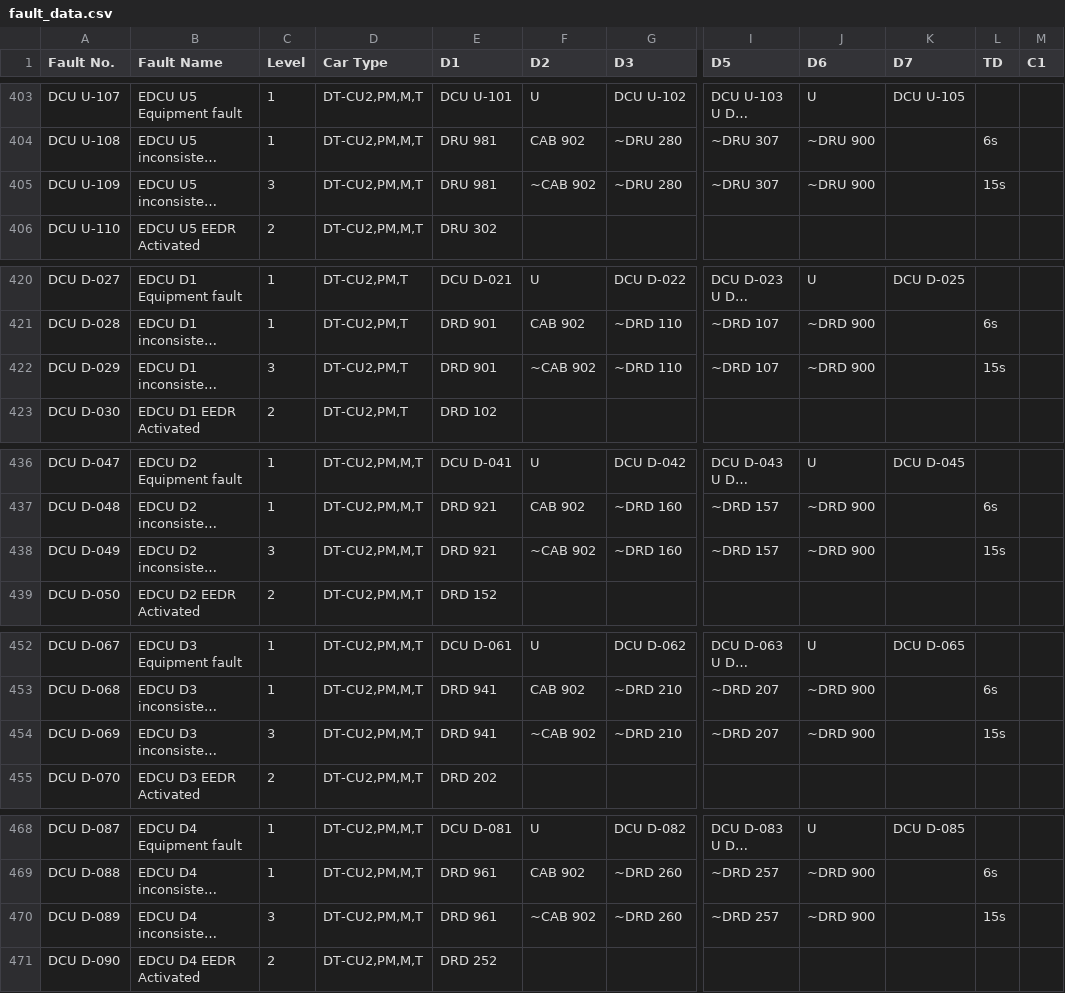
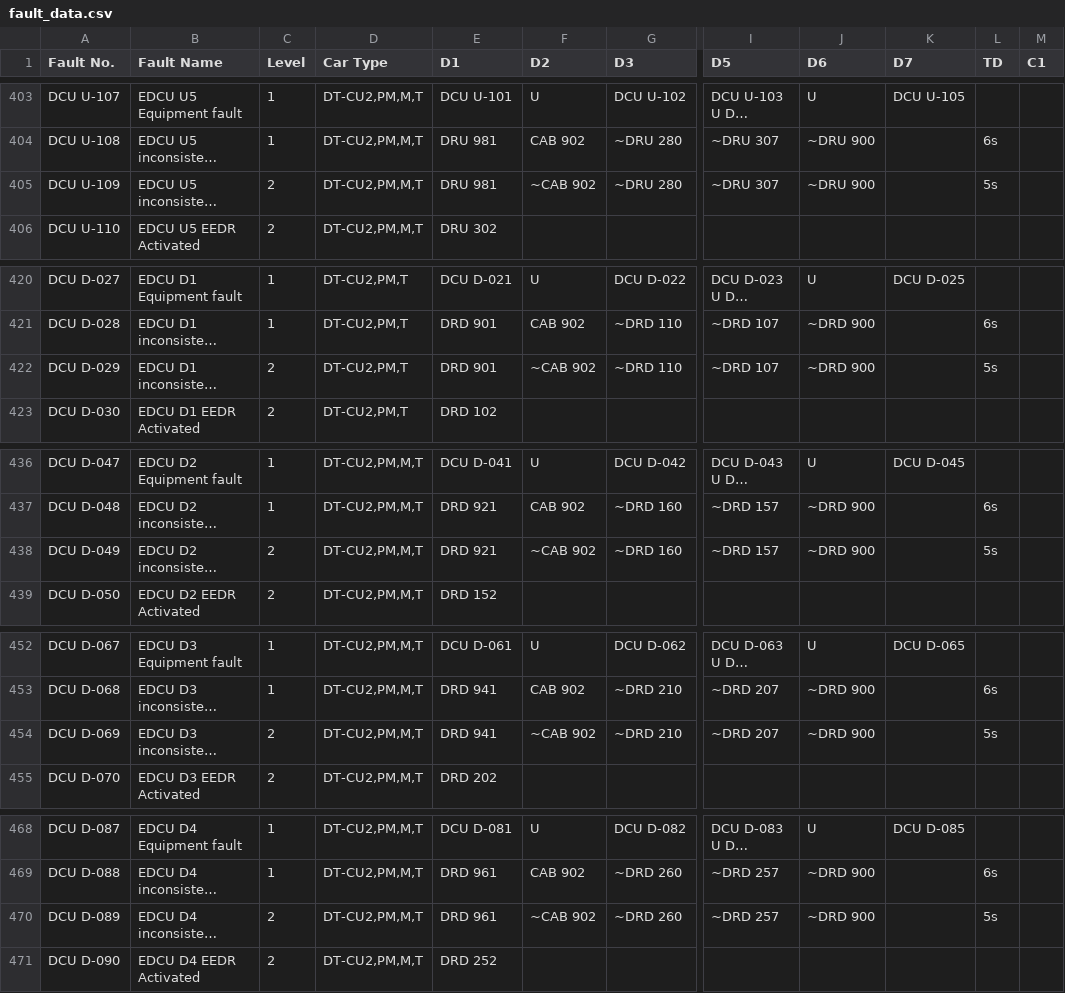
Before and after one commit to tmsfault/SP1900-TMS-Fault-Diagnostic-Dashboard, a CSV file: fault_data.csv, drawn as a sheet; only a part is shown, gaps mark what is left out; long unchanged cells end in …; the diff covers the shown part only; the diff names each change by its address in the sheet, - before the commit and + after, or states it on an @@ line.

```diff
--- a/fault_data.csv
+++ b/fault_data.csv
-C405 (Level): 3
+C405 (Level): 2
-L405 (TD): 15s
+L405 (TD): 5s
-C422 (Level): 3
+C422 (Level): 2
-L422 (TD): 15s
+L422 (TD): 5s
-C438 (Level): 3
+C438 (Level): 2
-L438 (TD): 15s
+L438 (TD): 5s
-C454 (Level): 3
+C454 (Level): 2
-L454 (TD): 15s
+L454 (TD): 5s
-C470 (Level): 3
+C470 (Level): 2
-L470 (TD): 15s
+L470 (TD): 5s
```
Also changed, not shown: 1 added row and 13 edited cells elsewhere in this file.
